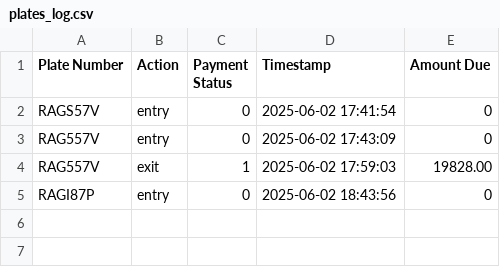
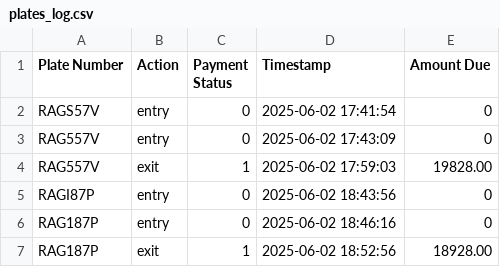
Before and after one commit to Chloe-sys/Parking_Management_System_Embedded, a CSV file: plates_log.csv, drawn as a sheet; the diff names each change by its address in the sheet, - before the commit and + after, or states it on an @@ line.

```diff
--- a/plates_log.csv
+++ b/plates_log.csv
+row 6: RAG187P | entry | 0 | 2025-06-02 18:46:16 | 0
+row 7: RAG187P | exit | 1 | 2025-06-02 18:52:56 | 18928.00
```
Also changed, not shown: 22 other files.
